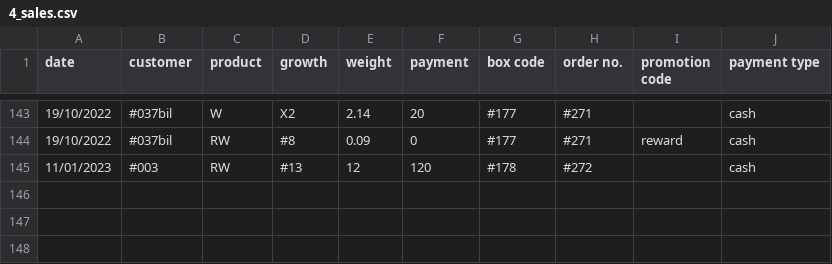
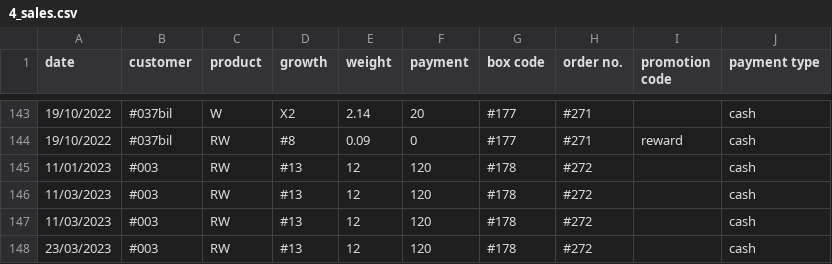
Before and after one commit to DenariAnalytics/montana, a CSV file: data/shrooms/4_sales.csv, drawn as a sheet; only a part is shown, gaps mark what is left out.

```diff
--- a/data/shrooms/4_sales.csv
+++ b/data/shrooms/4_sales.csv
@@ -145 +145,4 @@ date,customer,product,growth,weight,payment,box code,order no.,promotion code,pa
 11/01/2023,#003,RW,#13,12,120,#178,#272,,cash
+11/03/2023,#003,RW,#13,12,120,#178,#272,,cash
+11/03/2023,#003,RW,#13,12,120,#178,#272,,cash
+23/03/2023,#003,RW,#13,12,120,#178,#272,,cash
```
Also changed, not shown: data/shrooms/1_costs.csv, data/shrooms/2_myl.csv, 7 other files.
